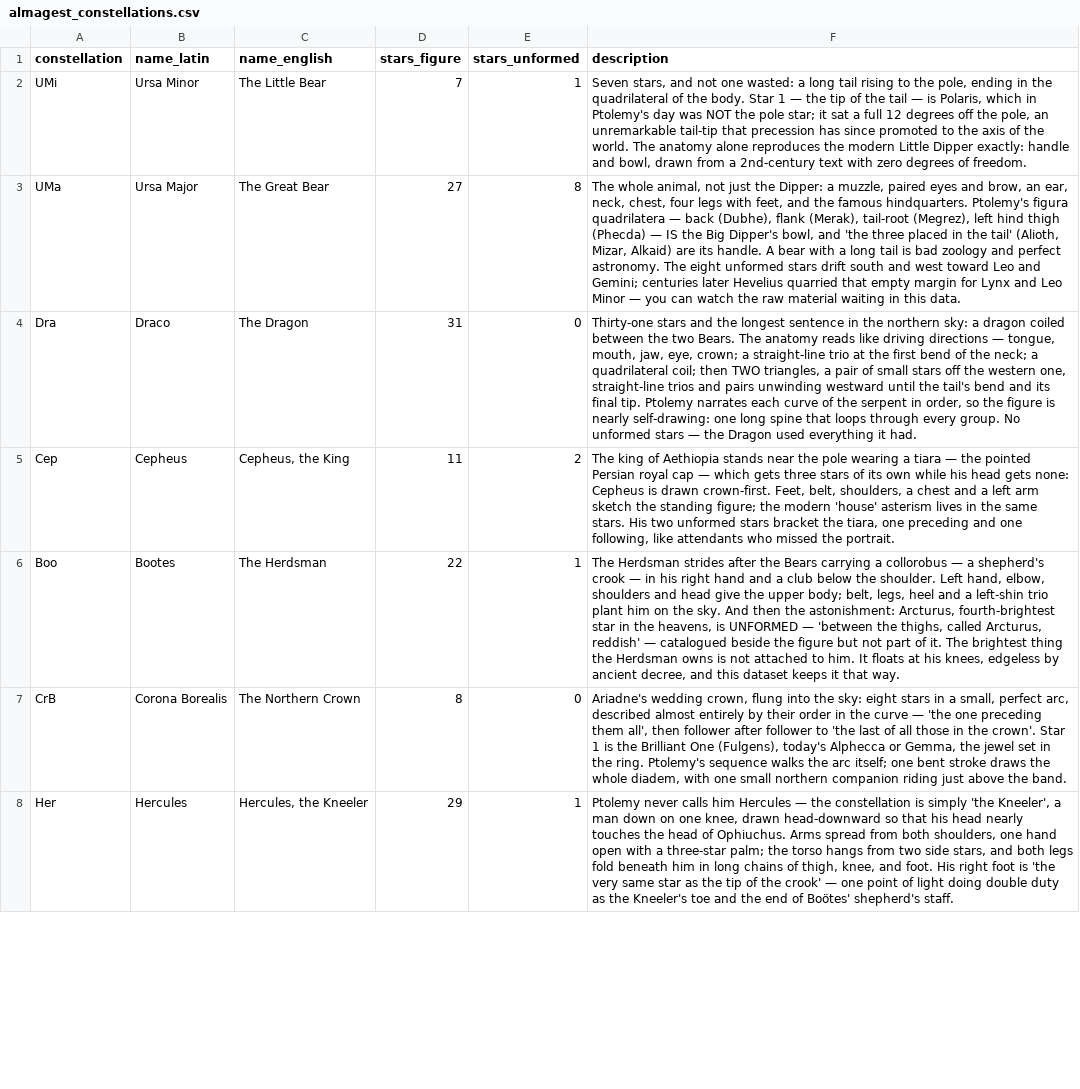
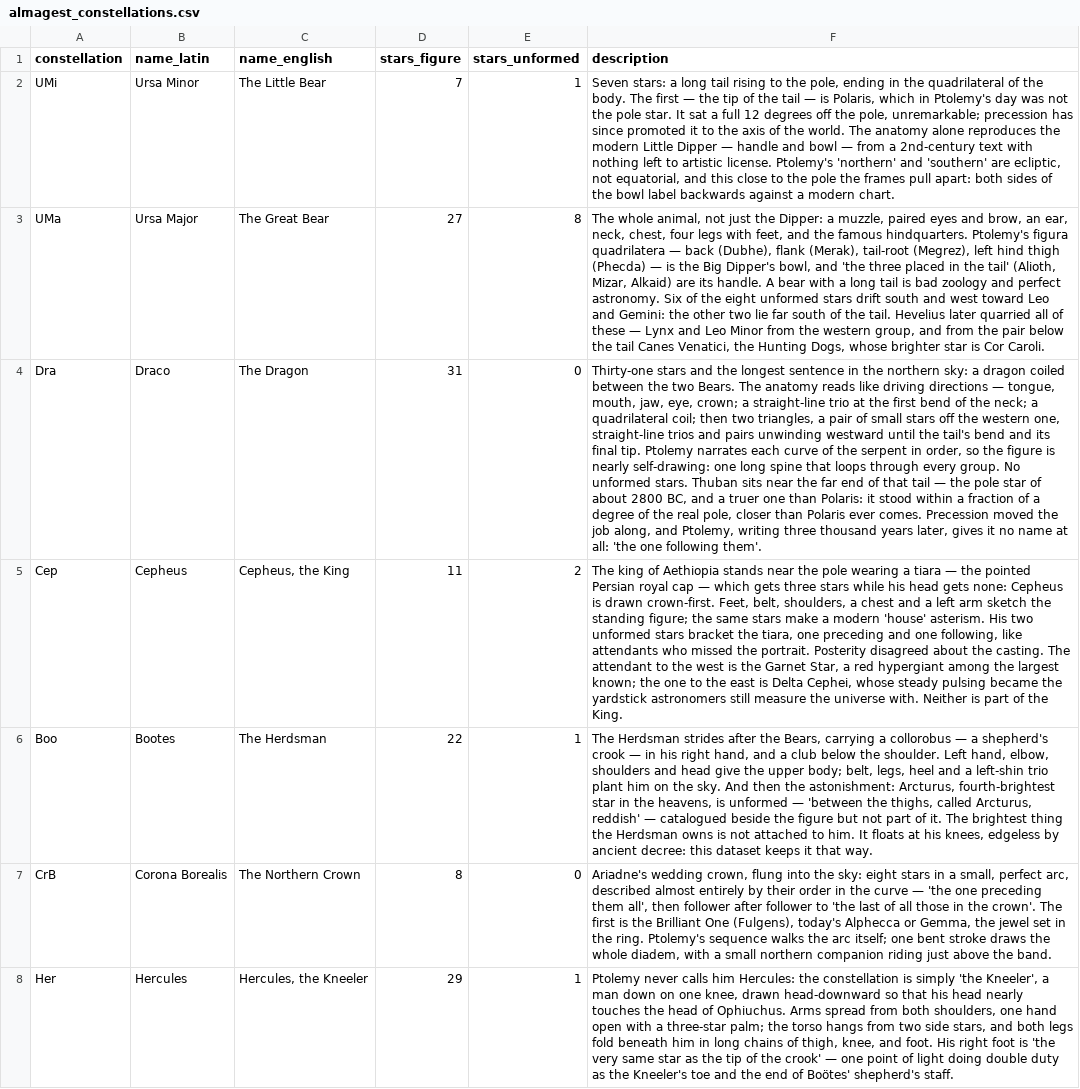
Before and after one commit to tjohncan/star-schema, a CSV file: dbt/star_schema/seeds/almagest/almagest_constellations.csv, drawn as a sheet; only a part is shown; the diff covers the shown part only; the diff names each change by its address in the sheet, - before the commit and + after, or states it on an @@ line.

```diff
--- a/dbt/star_schema/seeds/almagest/almagest_constellations.csv
+++ b/dbt/star_schema/seeds/almagest/almagest_constellations.csv
-F2 (description): Seven stars, and not one wasted: a long tail rising to the pole, ending in the quadrilateral of the body. Star 1 — the tip of the tail — is Polaris, which in Ptolemy's day was NOT the pole star; it sat a full 12 degrees off the pole, an unremarkable tail-tip that precession has since promoted to the axis of the world. The anatomy alone reproduces the modern Little Dipper exactly: handle and bowl, drawn from a 2nd-century text with zero degrees of freedom.
+F2 (description): Seven stars: a long tail rising to the pole, ending in the quadrilateral of the body. The first — the tip of the tail — is Polaris, which in Ptolemy's day was not the pole star. It sat a full 12 degrees off the pole, unremarkable; precession has since promoted it to the axis of the world. The anatomy alone reproduces the modern Little Dipper — handle and bowl — from a 2nd-century text with nothing left to artistic license. Ptolemy's 'northern' and 'southern' are ecliptic, not equatorial, and this close to the pole the frames pull apart: both sides of the bowl label backwards against a modern chart.
-F3 (description): …(Phecda) — IS the Big Dipper's bowl, and 'the three placed in the tail' (Alioth, Mizar, Alkaid) are its handle. A bear with a long tail is bad zoology and perfect astronomy. The eight unformed stars drift south and west toward Leo and Gemini; centuries later Hevelius quarried that empty margin for Lynx and Leo Minor — you can watch the raw material waiting in this data.
+F3 (description): …(Phecda) — is the Big Dipper's bowl, and 'the three placed in the tail' (Alioth, Mizar, Alkaid) are its handle. A bear with a long tail is bad zoology and perfect astronomy. Six of the eight unformed stars drift south and west toward Leo and Gemini: the other two lie far south of the tail. Hevelius later quarried all of these — Lynx and Leo Minor from the western group, and from the pair below the tail Canes Venatici, the Hunting Dogs, whose brighter star is Cor Caroli.
-F4 (description): …coil; then TWO triangles, a pair of small stars off the western one, straight-line trios and pairs unwinding westward until the tail's bend and its final tip. Ptolemy narrates each curve of the serpent in order, so the figure is nearly self-drawing: one long spine that loops through every group. No unformed stars — the Dragon used everything it had.
+F4 (description): …coil; then two triangles, a pair of small stars off the western one, straight-line trios and pairs unwinding westward until the tail's bend and its final tip. Ptolemy narrates each curve of the serpent in order, so the figure is nearly self-drawing: one long spine that loops through every group. No unformed stars. Thuban sits near the far end of that tail — the pole star of about 2800 BC, and a truer one than Polaris: it stood within a fraction of a degree of the real pole, closer than Polaris ever comes. Precession moved the job along, and Ptolemy, writing three thousand years later, gives it no name at all: 'the one following them'.
-F5 (description): …three stars of its own while his head gets none: Cepheus is drawn crown-first. Feet, belt, shoulders, a chest and a left arm sketch the standing figure; the modern 'house' asterism lives in the same stars. His two unformed stars bracket the tiara, one preceding and one following, like attendants who missed the portrait.
+F5 (description): …three stars while his head gets none: Cepheus is drawn crown-first. Feet, belt, shoulders, a chest and a left arm sketch the standing figure; the same stars make a modern 'house' asterism. His two unformed stars bracket the tiara, one preceding and one following, like attendants who missed the portrait. Posterity disagreed about the casting. The attendant to the west is the Garnet Star, a red hypergiant among the largest known; the one to the east is Delta Cephei, whose steady pulsing became the yardstick astronomers still measure the universe with. Neither is part of the King.
-F6 (description): …after the Bears carrying a collorobus — a shepherd's crook — in his right hand and a club below the shoulder. Left hand, elbow, shoulders and head give the upper body; belt, legs, heel and a left-shin trio plant him on the sky. And then the astonishment: Arcturus, fourth-brightest star in the heavens, is UNFORMED — 'between the thighs, called Arcturus, reddish' — catalogued beside the figure but not part of it. The brightest thing the Herdsman owns is not attached to him. It floats at his knees, edgeless by ancient decree, and this dataset…
+F6 (description): …after the Bears, carrying a collorobus — a shepherd's crook — in his right hand, and a club below the shoulder. Left hand, elbow, shoulders and head give the upper body; belt, legs, heel and a left-shin trio plant him on the sky. And then the astonishment: Arcturus, fourth-brightest star in the heavens, is unformed — 'between the thighs, called Arcturus, reddish' — catalogued beside the figure but not part of it. The brightest thing the Herdsman owns is not attached to him. It floats at his knees, edgeless by ancient decree: this dataset…
-F7 (description): …the crown'. Star 1 is the Brilliant One (Fulgens), today's Alphecca or Gemma, the jewel set in the ring. Ptolemy's sequence walks the arc itself; one bent stroke draws the whole diadem, with one small northern…
+F7 (description): …the crown'. The first is the Brilliant One (Fulgens), today's Alphecca or Gemma, the jewel set in the ring. Ptolemy's sequence walks the arc itself; one bent stroke draws the whole diadem, with a small northern…
-F8 (description): …calls him Hercules — the constellation…
+F8 (description): …calls him Hercules: the constellation…
```
Also changed, not shown: 29 edited cells elsewhere in this file, dbt/star_schema/seeds/almagest/almagest_stars.csv, dbt/star_schema/seeds/almagest/almagest_strokes.csv, 6 other files.
